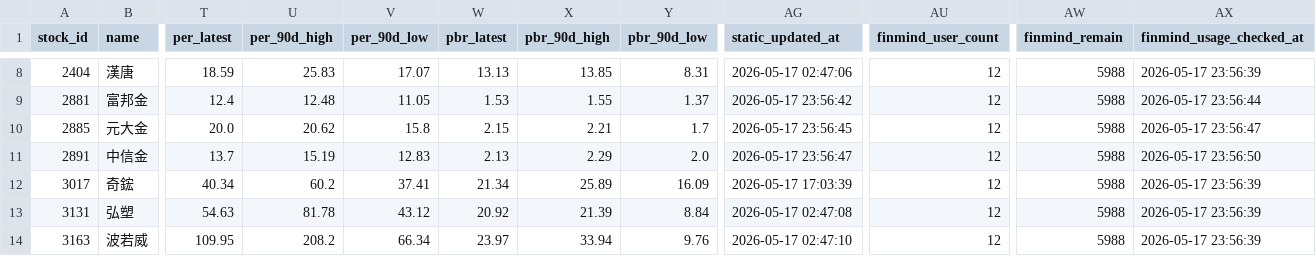
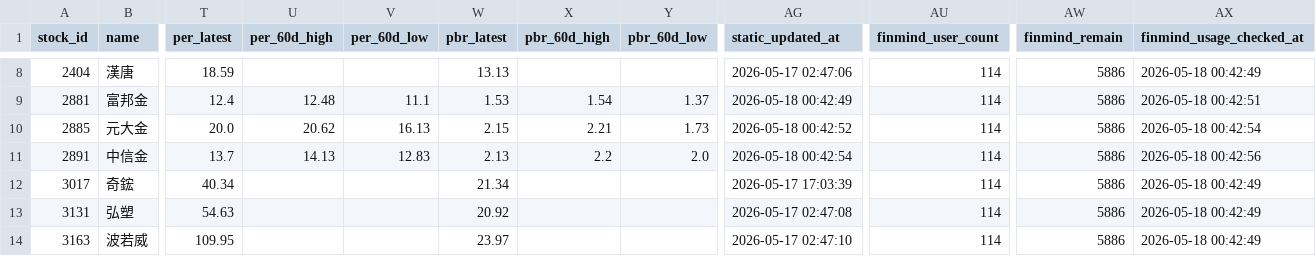
Before and after one commit to ONicole0101/Holding, a CSV file: AllStatic.csv, drawn as a sheet; only a part is shown, gaps mark what is left out; the diff covers the shown part only; the diff names each change by its address in the sheet, - before the commit and + after, or states it on an @@ line.

```diff
--- a/AllStatic.csv
+++ b/AllStatic.csv
-U1: per_90d_high
+U1: per_60d_high
-V1: per_90d_low
+V1: per_60d_low
-X1: pbr_90d_high
+X1: pbr_60d_high
-Y1: pbr_90d_low
+Y1: pbr_60d_low
-U8 (per_60d_high): 25.83
+U8 (per_60d_high): (empty)
-V8 (per_60d_low): 17.07
+V8 (per_60d_low): (empty)
-X8 (pbr_60d_high): 13.85
+X8 (pbr_60d_high): (empty)
-Y8 (pbr_60d_low): 8.31
+Y8 (pbr_60d_low): (empty)
-AU8:AU14 (finmind_user_count): 12
+AU8:AU14 (finmind_user_count): 114
-AW8:AW14 (finmind_remain): 5988
+AW8:AW14 (finmind_remain): 5886
-AX8 (finmind_usage_checked_at): 2026-05-17 23:56:39
+AX8 (finmind_usage_checked_at): 2026-05-18 00:42:49
-V9 (per_60d_low): 11.05
+V9 (per_60d_low): 11.1
-X9 (pbr_60d_high): 1.55
+X9 (pbr_60d_high): 1.54
-AG9 (static_updated_at): 2026-05-17 23:56:42
+AG9 (static_updated_at): 2026-05-18 00:42:49
-AX9 (finmind_usage_checked_at): 2026-05-17 23:56:44
+AX9 (finmind_usage_checked_at): 2026-05-18 00:42:51
-V10 (per_60d_low): 15.8
+V10 (per_60d_low): 16.13
-Y10 (pbr_60d_low): 1.7
+Y10 (pbr_60d_low): 1.73
-AG10 (static_updated_at): 2026-05-17 23:56:45
+AG10 (static_updated_at): 2026-05-18 00:42:52
-AX10 (finmind_usage_checked_at): 2026-05-17 23:56:47
+AX10 (finmind_usage_checked_at): 2026-05-18 00:42:54
-U11 (per_60d_high): 15.19
+U11 (per_60d_high): 14.13
-X11 (pbr_60d_high): 2.29
+X11 (pbr_60d_high): 2.2
-AG11 (static_updated_at): 2026-05-17 23:56:47
+AG11 (static_updated_at): 2026-05-18 00:42:54
-AX11 (finmind_usage_checked_at): 2026-05-17 23:56:50
+AX11 (finmind_usage_checked_at): 2026-05-18 00:42:56
-U12 (per_60d_high): 60.2
+U12 (per_60d_high): (empty)
-V12 (per_60d_low): 37.41
+V12 (per_60d_low): (empty)
-X12 (pbr_60d_high): 25.89
+X12 (pbr_60d_high): (empty)
-Y12 (pbr_60d_low): 16.09
+Y12 (pbr_60d_low): (empty)
-AX12:AX14 (finmind_usage_checked_at): 2026-05-17 23:56:39
+AX12:AX14 (finmind_usage_checked_at): 2026-05-18 00:42:49
-U13 (per_60d_high): 81.78
+U13 (per_60d_high): (empty)
-V13 (per_60d_low): 43.12
+V13 (per_60d_low): (empty)
-X13 (pbr_60d_high): 21.39
+X13 (pbr_60d_high): (empty)
-Y13 (pbr_60d_low): 8.84
+Y13 (pbr_60d_low): (empty)
-U14 (per_60d_high): 208.2
+U14 (per_60d_high): (empty)
-V14 (per_60d_low): 66.34
+V14 (per_60d_low): (empty)
-X14 (pbr_60d_high): 33.94
+X14 (pbr_60d_high): (empty)
-Y14 (pbr_60d_low): 9.76
+Y14 (pbr_60d_low): (empty)
```
Also changed, not shown: 91 edited cells elsewhere in this file.
